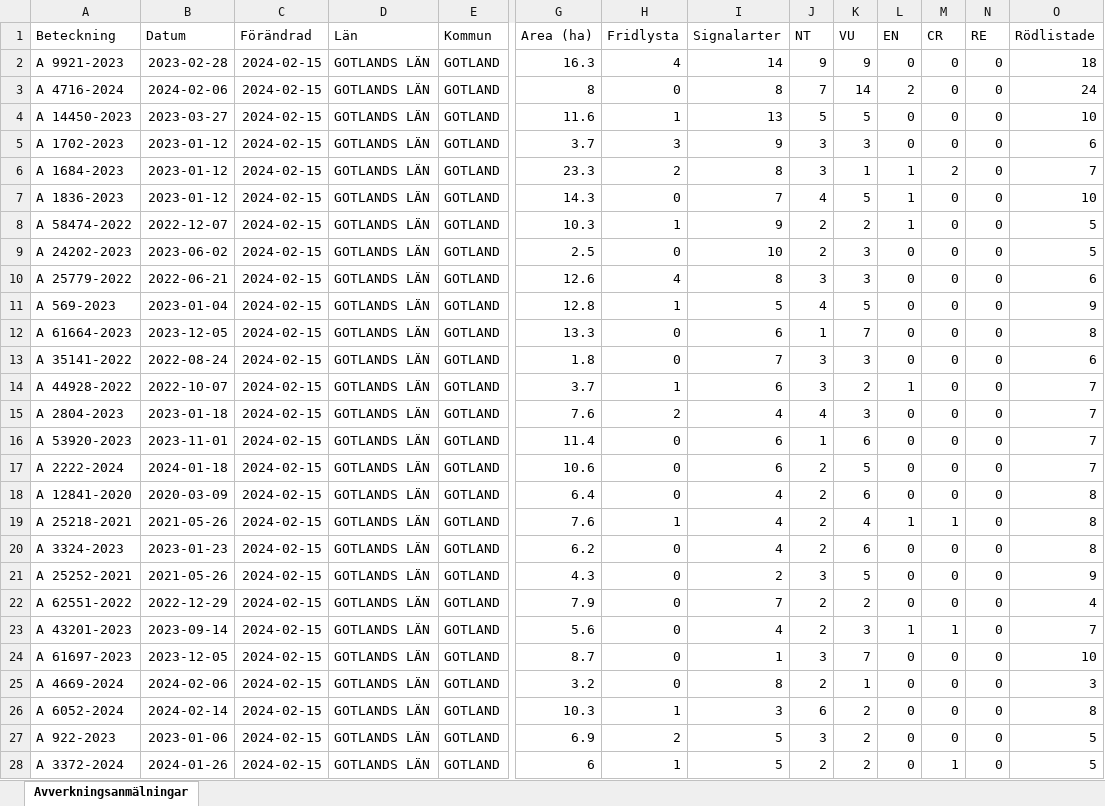
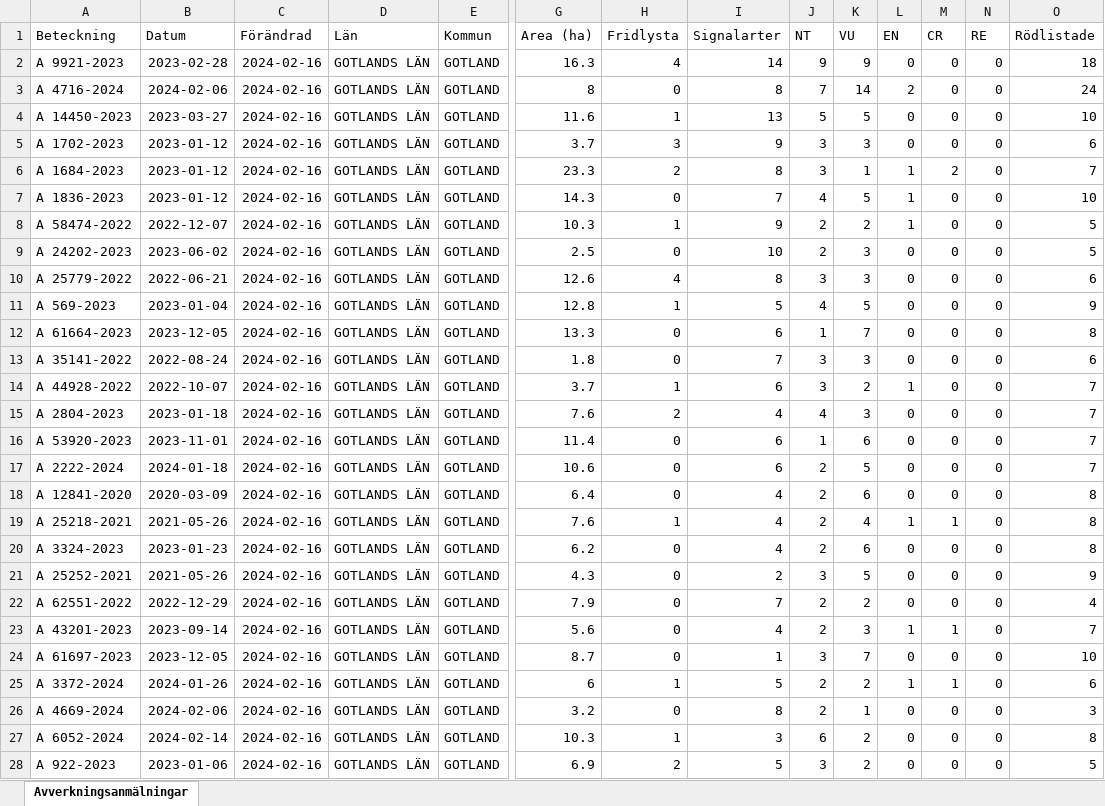
Before and after one commit to klasma/Logging_09, an Excel workbook: Översikt GOTLANDS LÄN.xlsx, sheet Avverkningsanmälningar, drawn as a sheet; only a part is shown, gaps mark what is left out; values as stored, in another font and other column widths than the file's, no borders; removed rows and columns are numbered as before the commit, all else as after; rows hold the shown columns only; the diff covers the shown part only; the diff names each change by its address in the sheet, - before the commit and + after, or states it on an @@ line.

```diff
--- a/Översikt GOTLANDS LÄN.xlsx (sheet Avverkningsanmälningar)
+++ b/Översikt GOTLANDS LÄN.xlsx (sheet Avverkningsanmälningar)
-C2:C24 (Förändrad): 2024-02-15
+C2:C24 (Förändrad): 2024-02-16
+row 25: A 3372-2024 | 2024-01-26 | 2024-02-16 | GOTLANDS LÄN | GOTLAND | 6 | 1 | 5 | 2 | 2 | 1 | 1 | 0 | 6
-C26:C28 (Förändrad): 2024-02-15
+C26:C28 (Förändrad): 2024-02-16
-row 28: A 3372-2024 | 2024-01-26 | 2024-02-15 | GOTLANDS LÄN | GOTLAND | 6 | 1 | 5 | 2 | 2 | 0 | 1 | 0 | 5
```
Also changed, not shown: 6 added rows, 3 removed rows and 778 edited cells elsewhere in this sheet, 1 other file.
